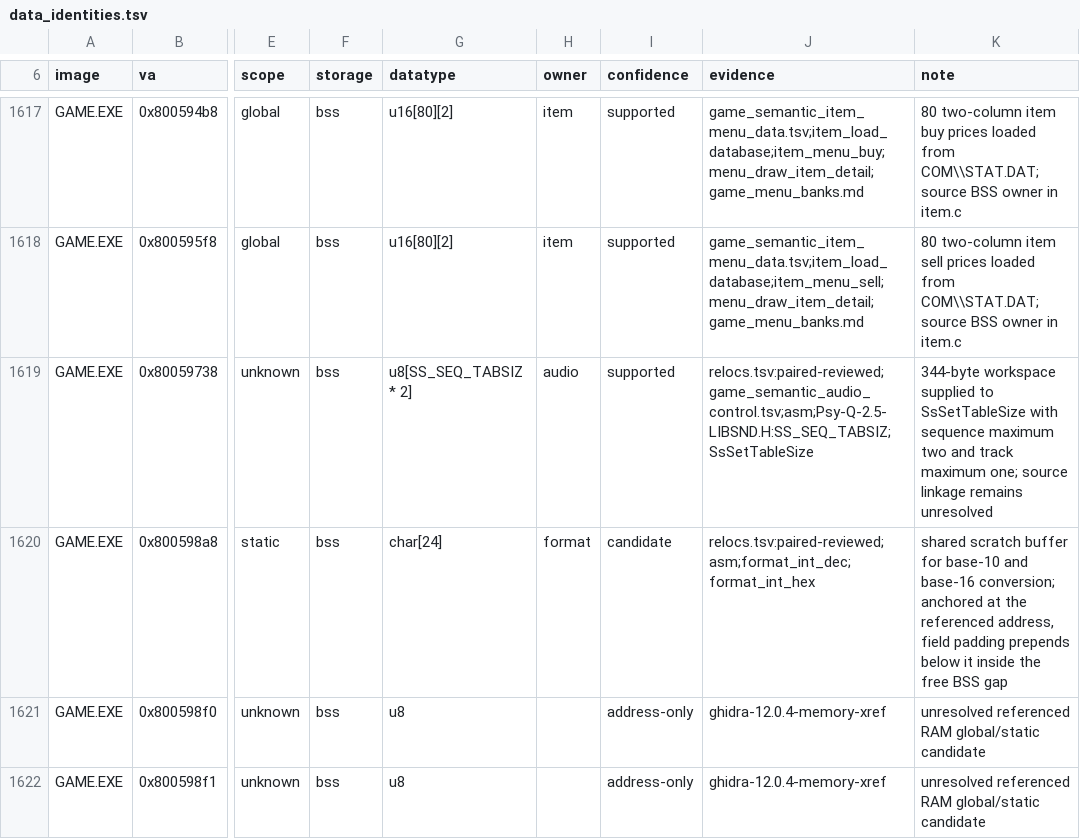
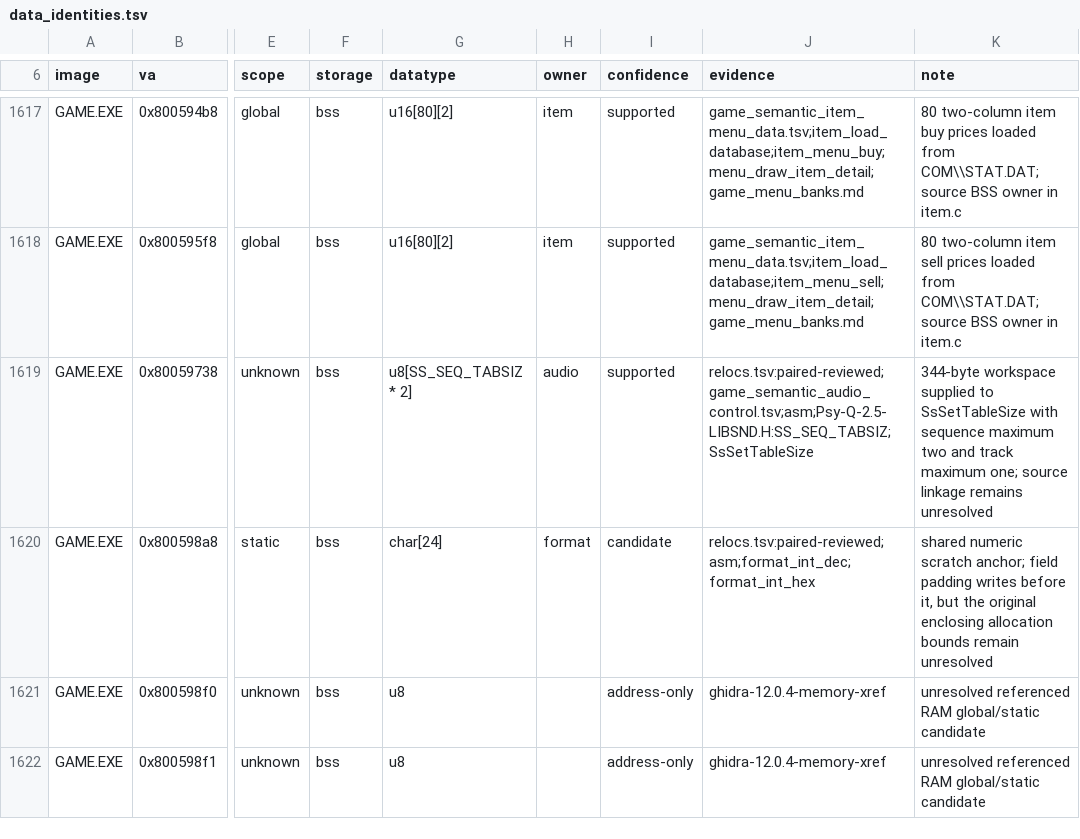
Before and after one commit to sushi-shi/kings-field-decomp, a TSV file: config/retail/data_identities.tsv, drawn as a sheet; only a part is shown, gaps mark what is left out; the diff names each change by its address in the sheet, - before the commit and + after, or states it on an @@ line.

Commit message:
types: separate formatter digit parser and padding states

```diff
--- a/config/retail/data_identities.tsv
+++ b/config/retail/data_identities.tsv
-K1620 (note): shared scratch buffer for base-10 and base-16 conversion; anchored at the referenced address, field padding prepends below it inside the free BSS gap
+K1620 (note): shared numeric scratch anchor; field padding writes before it, but the original enclosing allocation bounds remain unresolved
```
Also changed, not shown: config/retail/function_identities.tsv, 8 other files.
